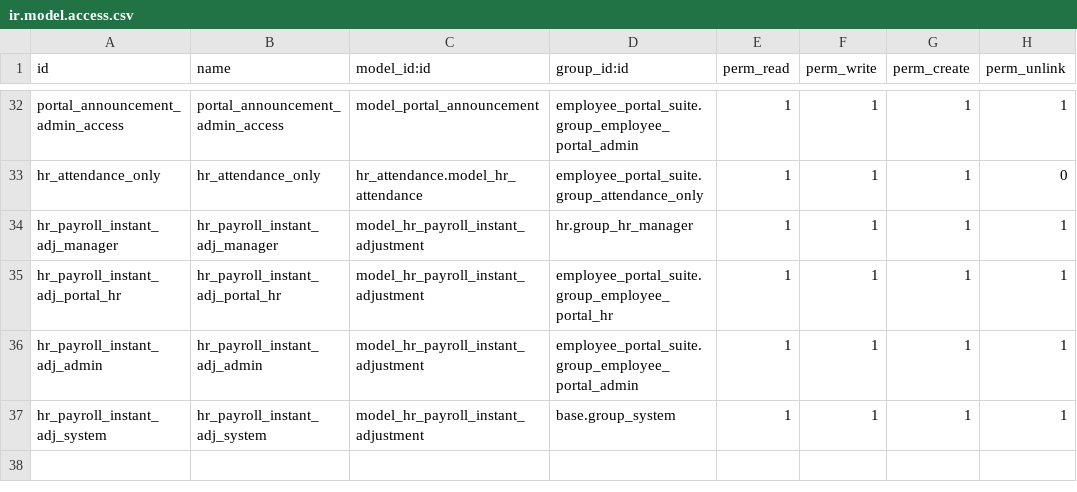
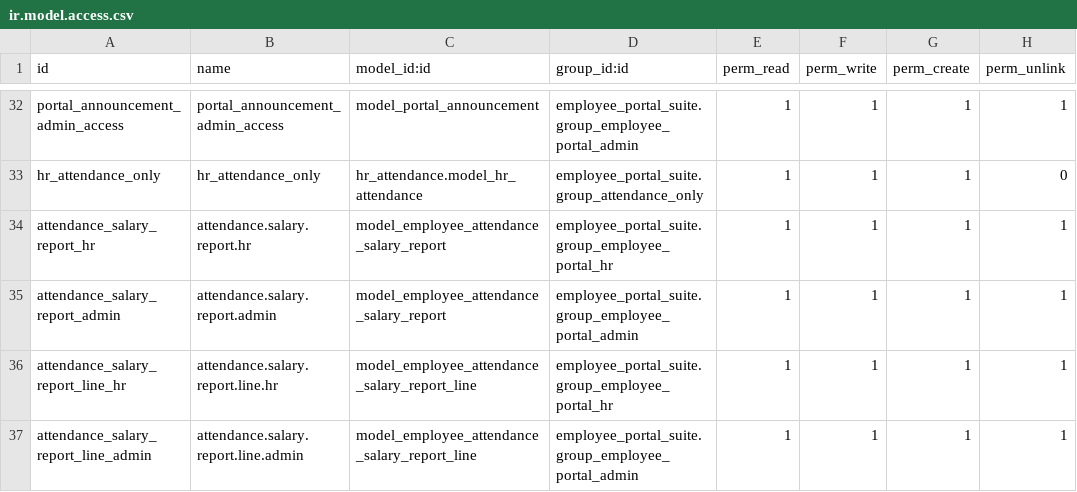
Before and after one commit to Kinan-absar/odoo_custom, a CSV file: custom_addons/employee_portal_suite/security/ir.model.access.csv, drawn as a sheet; only a part is shown, gaps mark what is left out.

```diff
--- a/custom_addons/employee_portal_suite/security/ir.model.access.csv
+++ b/custom_addons/employee_portal_suite/security/ir.model.access.csv
@@ -33,5 +33,5 @@ portal_announcement_admin_access,portal_announcement_admin_access,model_portal_a
 hr_attendance_only,hr_attendance_only,hr_attendance.model_hr_attendance,employee_portal_suite.group_attendance_only,1,1,1,0
-hr_payroll_instant_adj_manager,hr_payroll_instant_adj_manager,model_hr_payroll_instant_adjustment,hr.group_hr_manager,1,1,1,1
-hr_payroll_instant_adj_portal_hr,hr_payroll_instant_adj_portal_hr,model_hr_payroll_instant_adjustment,employee_portal_suite.group_employee_portal_hr,1,1,1,1
-hr_payroll_instant_adj_admin,hr_payroll_instant_adj_admin,model_hr_payroll_instant_adjustment,employee_portal_suite.group_employee_portal_admin,1,1,1,1
-hr_payroll_instant_adj_system,hr_payroll_instant_adj_system,model_hr_payroll_instant_adjustment,base.group_system,1,1,1,1
+attendance_salary_report_hr,attendance.salary.report.hr,model_employee_attendance_salary_report,employee_portal_suite.group_employee_portal_hr,1,1,1,1
+attendance_salary_report_admin,attendance.salary.report.admin,model_employee_attendance_salary_report,employee_portal_suite.group_employee_portal_admin,1,1,1,1
+attendance_salary_report_line_hr,attendance.salary.report.line.hr,model_employee_attendance_salary_report_line,employee_portal_suite.group_employee_portal_hr,1,1,1,1
+attendance_salary_report_line_admin,attendance.salary.report.line.admin,model_employee_attendance_salary_report_line,employee_portal_suite.group_employee_portal_admin,1,1,1,1
```
Also changed, not shown: 9 other files.
